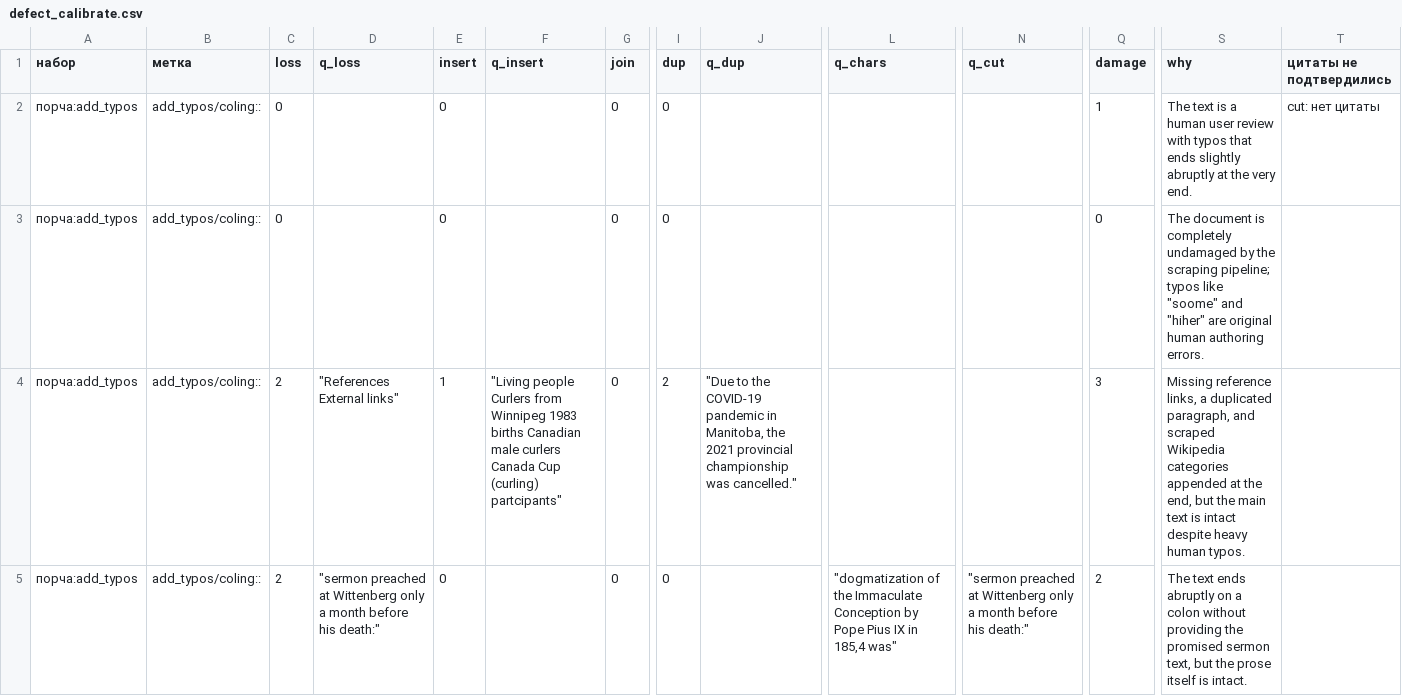
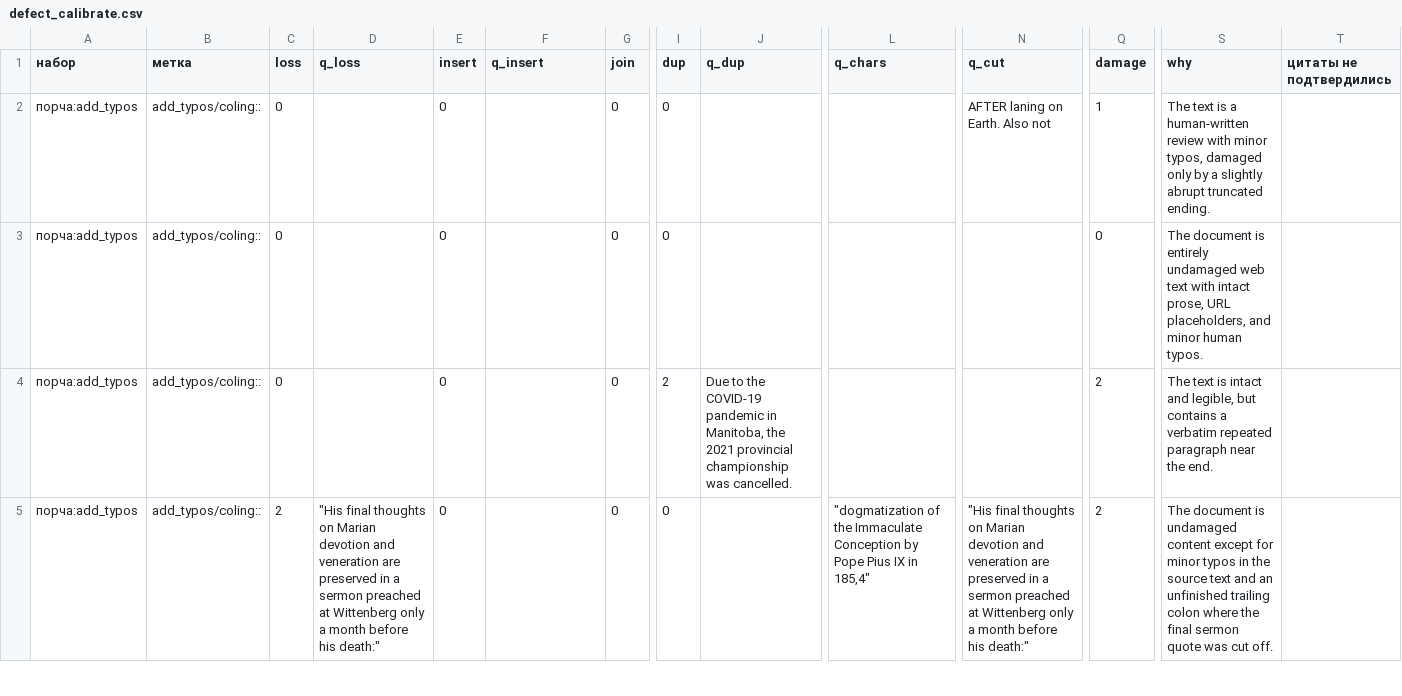
Before and after one commit to inria-point/TDA-multiscale, a CSV file: phdq_ext/results/defect_calibrate.csv, drawn as a sheet; only a part is shown, gaps mark what is left out; the diff covers the shown part only; the diff names each change by its address in the sheet, - before the commit and + after, or states it on an @@ line.

```diff
--- a/phdq_ext/results/defect_calibrate.csv
+++ b/phdq_ext/results/defect_calibrate.csv
-N2 (q_cut): (empty)
+N2 (q_cut): AFTER laning on Earth. Also not
-S2 (why): …is a human user review with typos that ends slightly abruptly at the very end.
+S2 (why): …is a human-written review with minor typos, damaged only by a slightly abrupt truncated ending.
-T2 (цитаты не подтвердились): cut: нет цитаты
+T2 (цитаты не подтвердились): (empty)
-S3 (why): …document is completely undamaged by the scraping pipeline; typos like "soome" and "hiher" are original human authoring errors.
+S3 (why): …document is entirely undamaged web text with intact prose, URL placeholders, and minor human typos.
-C4 (loss): 2
+C4 (loss): 0
-D4 (q_loss): "References External links"
+D4 (q_loss): (empty)
-E4 (insert): 1
+E4 (insert): 0
-F4 (q_insert): "Living people Curlers from Winnipeg 1983 births Canadian male curlers Canada Cup (curling) partcipants"
+F4 (q_insert): (empty)
-J4 (q_dup): "Due to the COVID-19 pandemic in Manitoba, the 2021 provincial championship was cancelled."
+J4 (q_dup): Due to the COVID-19 pandemic in Manitoba, the 2021 provincial championship was cancelled.
-Q4 (damage): 3
+Q4 (damage): 2
-S4 (why): Missing reference links, a duplicated paragraph, and scraped Wikipedia categories appended at the end, but the main text is intact despite heavy human typos.
+S4 (why): The text is intact and legible, but contains a verbatim repeated paragraph near the end.
-D5 (q_loss): "sermon preached at…
+D5 (q_loss): "His final thoughts on Marian devotion and veneration are preserved in a sermon preached at…
-L5 (q_chars): …IX in 185,4 was"
+L5 (q_chars): …IX in 185,4"
-N5 (q_cut): "sermon preached at…
+N5 (q_cut): "His final thoughts on Marian devotion and veneration are preserved in a sermon preached at…
-S5 (why): The text ends abruptly on a colon without providing the promised sermon text, but the prose itself is intact.
+S5 (why): The document is undamaged content except for minor typos in the source text and an unfinished trailing colon where the final sermon quote was cut off.
```
Also changed, not shown: 153 edited cells elsewhere in this file, 1 other file.
